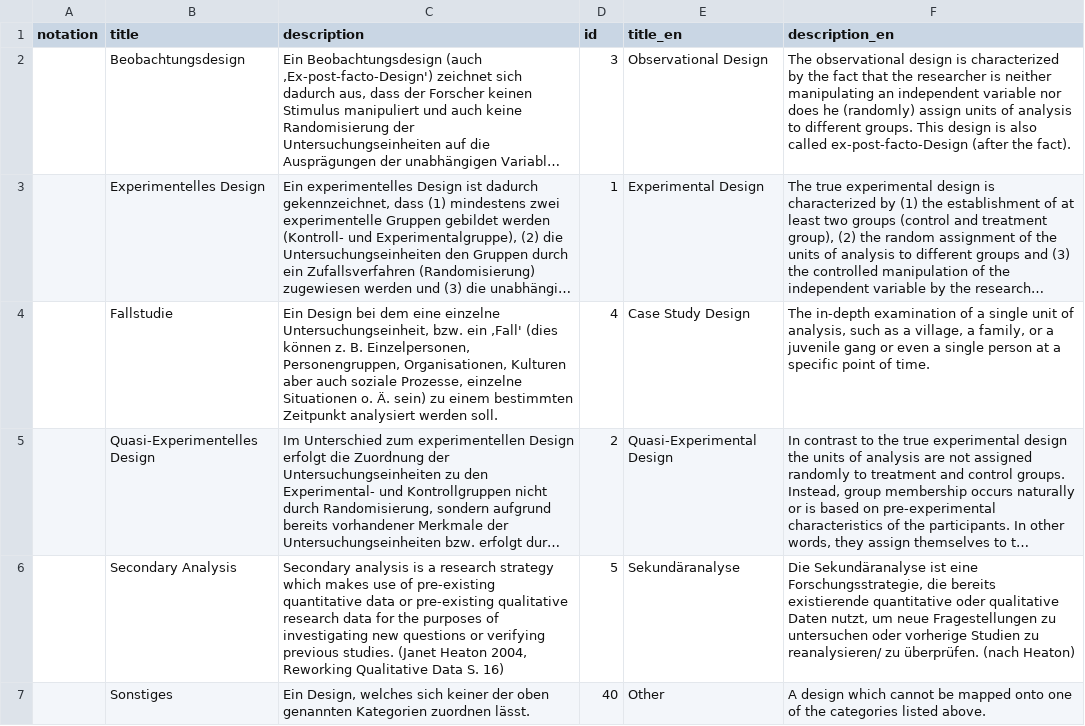
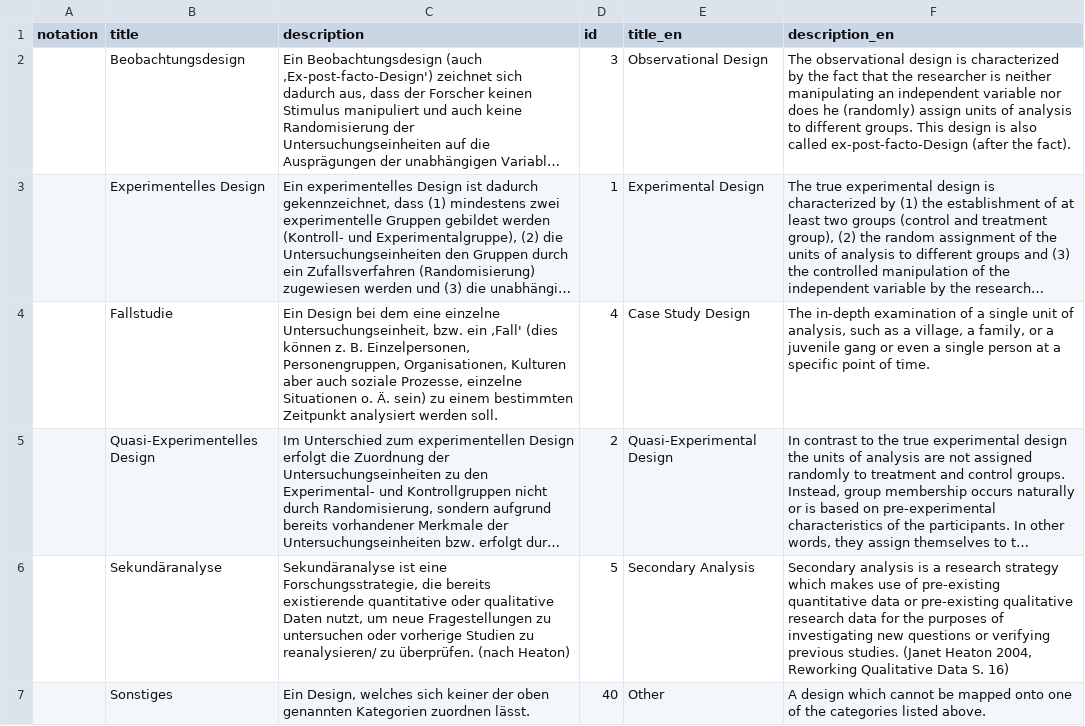
Before and after one commit to iqb-vocabs/v85, a CSV file: csv/fd_Forschungsdesign.csv, drawn as a sheet; long unchanged cells end in …; removed rows and columns are numbered as before the commit, all else as after; the diff names each change by its address in the sheet, - before the commit and + after, or states it on an @@ line.

```diff
--- a/csv/fd_Forschungsdesign.csv
+++ b/csv/fd_Forschungsdesign.csv
-row 6:  | Secondary Analysis | Secondary analysis is a research strategy which makes use of pre-existing quantitative data or pre-existing qualitative research data for the purposes of investigating new questions or verifying previous studies. (Janet Heaton 2004, Reworking Qualitative Data S. 16) | 5 | Sekundäranalyse | Die Sekundäranalyse ist eine Forschungsstrategie, die bereits existierende quantitative oder qualitative Daten nutzt, um neue Fragestellungen zu untersuchen oder vorherige Studien zu reanalysieren/ zu überprüfen. (nach Heaton)
+row 6:  | Sekundäranalyse | Sekundäranalyse ist eine Forschungsstrategie, die bereits existierende quantitative oder qualitative Daten nutzt, um neue Fragestellungen zu untersuchen oder vorherige Studien zu reanalysieren/ zu überprüfen. (nach Heaton) | 5 | Secondary Analysis | Secondary analysis is a research strategy which makes use of pre-existing quantitative data or pre-existing qualitative research data for the purposes of investigating new questions or verifying previous studies. (Janet Heaton 2004, Reworking Qualitative Data S. 16)
```
Also changed, not shown: 16 other files.
